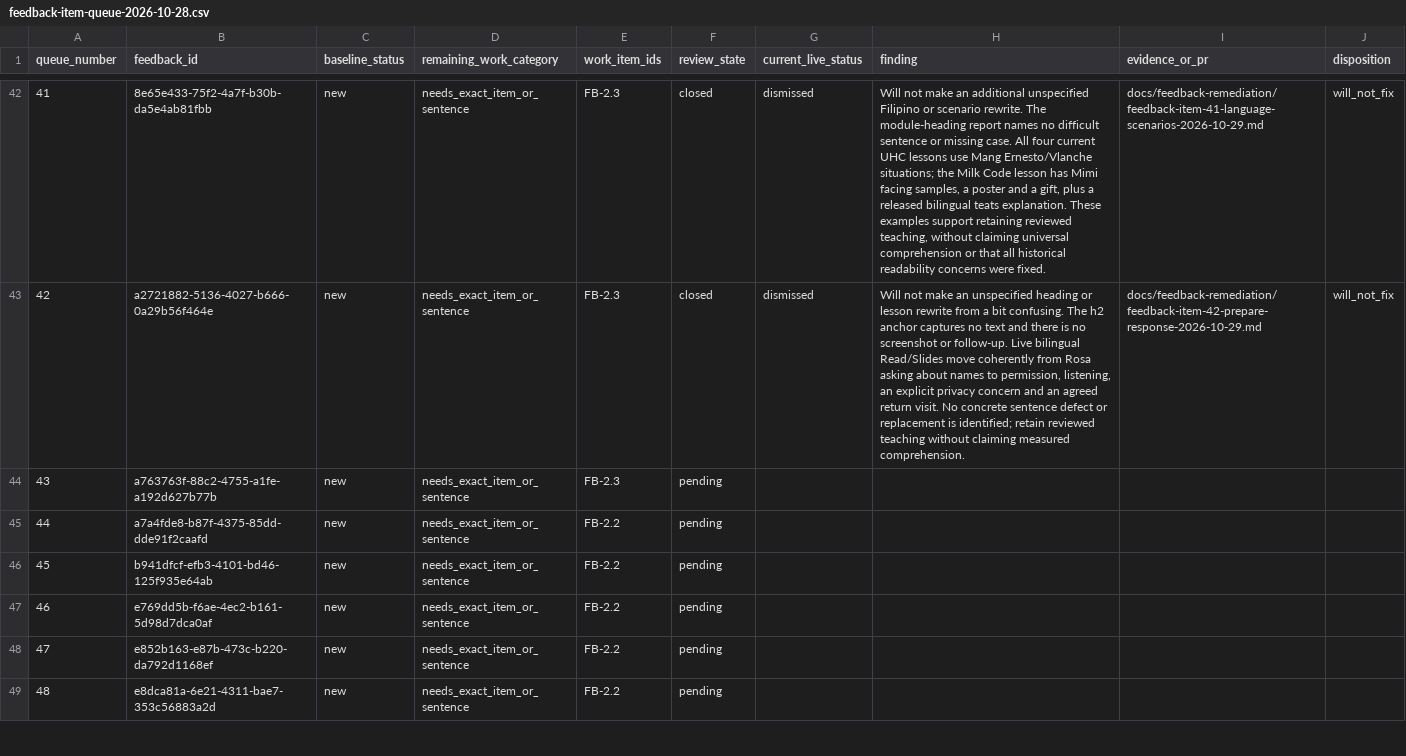
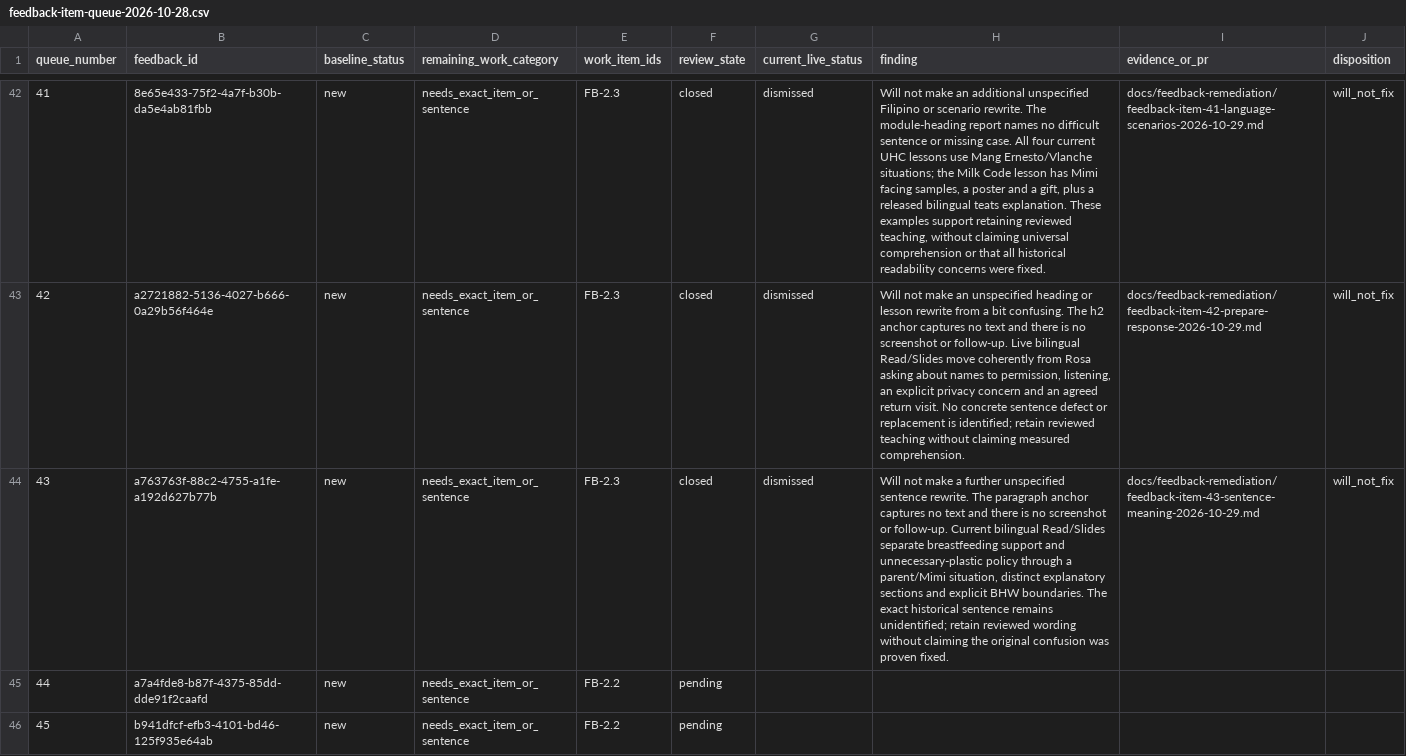
Before and after one commit to jongsky25/BHW-Connect-Phase-2, a CSV file: docs/feedback-remediation/feedback-item-queue-2026-10-28.csv, drawn as a sheet; only a part is shown, gaps mark what is left out; the shorter side is filled out with more unchanged rows; the diff names each change by its address in the sheet, - before the commit and + after, or states it on an @@ line.

Commit message:
Record item 43 BHS sentence meaning decision (#489)

```diff
--- a/docs/feedback-remediation/feedback-item-queue-2026-10-28.csv
+++ b/docs/feedback-remediation/feedback-item-queue-2026-10-28.csv
-F44 (review_state): pending
+F44 (review_state): closed
-G44 (current_live_status): (empty)
+G44 (current_live_status): dismissed
-H44 (finding): (empty)
+H44 (finding): Will not make a further unspecified sentence rewrite. The paragraph anchor captures no text and there is no screenshot or follow-up. Current bilingual Read/Slides separate breastfeeding support and unnecessary-plastic policy through a parent/Mimi situation, distinct explanatory sections and explicit BHW boundaries. The exact historical sentence remains unidentified; retain reviewed wording without claiming the original confusion was proven fixed.
-I44 (evidence_or_pr): (empty)
+I44 (evidence_or_pr): docs/feedback-remediation/feedback-item-43-sentence-meaning-2026-10-29.md
-J44 (disposition): (empty)
+J44 (disposition): will_not_fix
```
Also changed, not shown: 2 other files.
